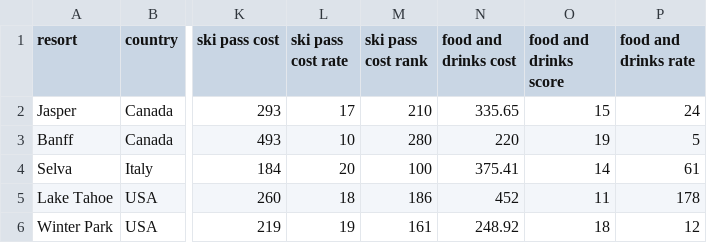
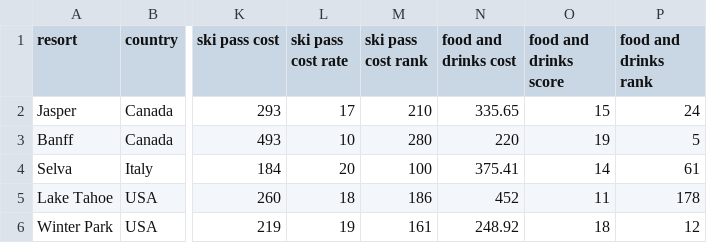
Before and after one commit to mtsuts/apres-ski-rank, a CSV file: data/ski-data.csv, drawn as a sheet; only a part is shown, gaps mark what is left out; the diff names each change by its address in the sheet, - before the commit and + after, or states it on an @@ line.

```diff
--- a/data/ski-data.csv
+++ b/data/ski-data.csv
-P1: food and drinks rate
+P1: food and drinks rank
```
Also changed, not shown: 35 other files.
